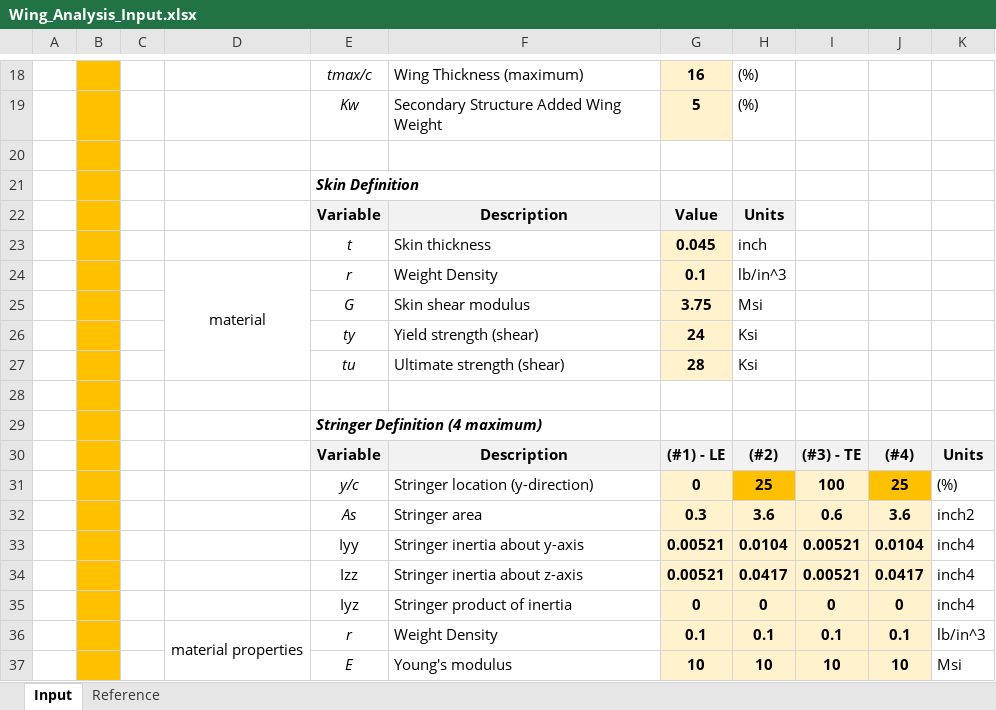
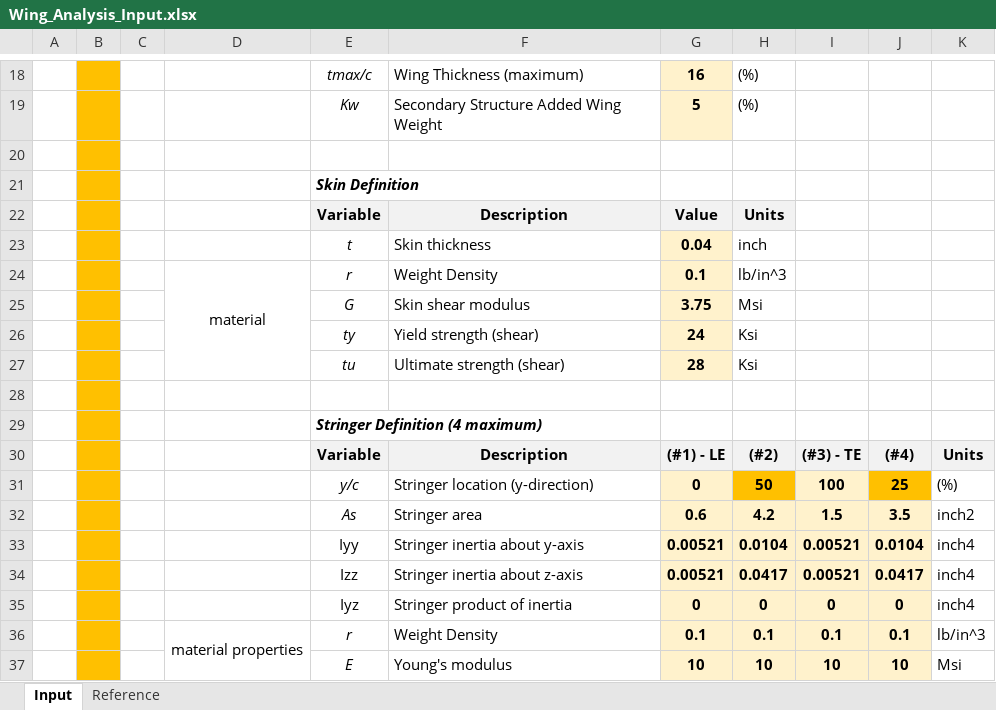
Before and after one commit to levi-stein/UCSD-Classes, an Excel workbook: WI 24/SE 160A/MATLAB PROJECT 2/final/Wing_Analysis_Input.xlsx, sheet Input, drawn as a sheet; only a part is shown, gaps mark what is left out; values as stored, in another font and other column widths than the file's, no borders; charts and pictures not drawn; removed rows and columns are numbered as before the commit, all else as after; the diff names each change by its address in the sheet, - before the commit and + after, or states it on an @@ line.

```diff
--- a/WI 24/SE 160A/MATLAB PROJECT 2/final/Wing_Analysis_Input.xlsx (sheet Input)
+++ b/WI 24/SE 160A/MATLAB PROJECT 2/final/Wing_Analysis_Input.xlsx (sheet Input)
-G23: 0.045
+G23: 0.04
-H31: 25
+H31: 50
-row 32:  |  |  |  | As | Stringer area | 0.3 | 3.6 | 0.6 | 3.6 | inch2
+row 32:  |  |  |  | As | Stringer area | 0.6 | 4.2 | 1.5 | 3.5 | inch2
```
Also changed, not shown: WI 24/SE 160A/MATLAB PROJECT 2/2024_SE160A_MATLAB_Wing_Student_Project (v2)/Wing_Analysis_Input.xlsx, WI 24/SE 160A/MATLAB PROJECT 2/2024_SE160A_MATLAB_Wing_Student_Project (v2)/Wing_Analysis_Output.xlsx, 5 other files.
